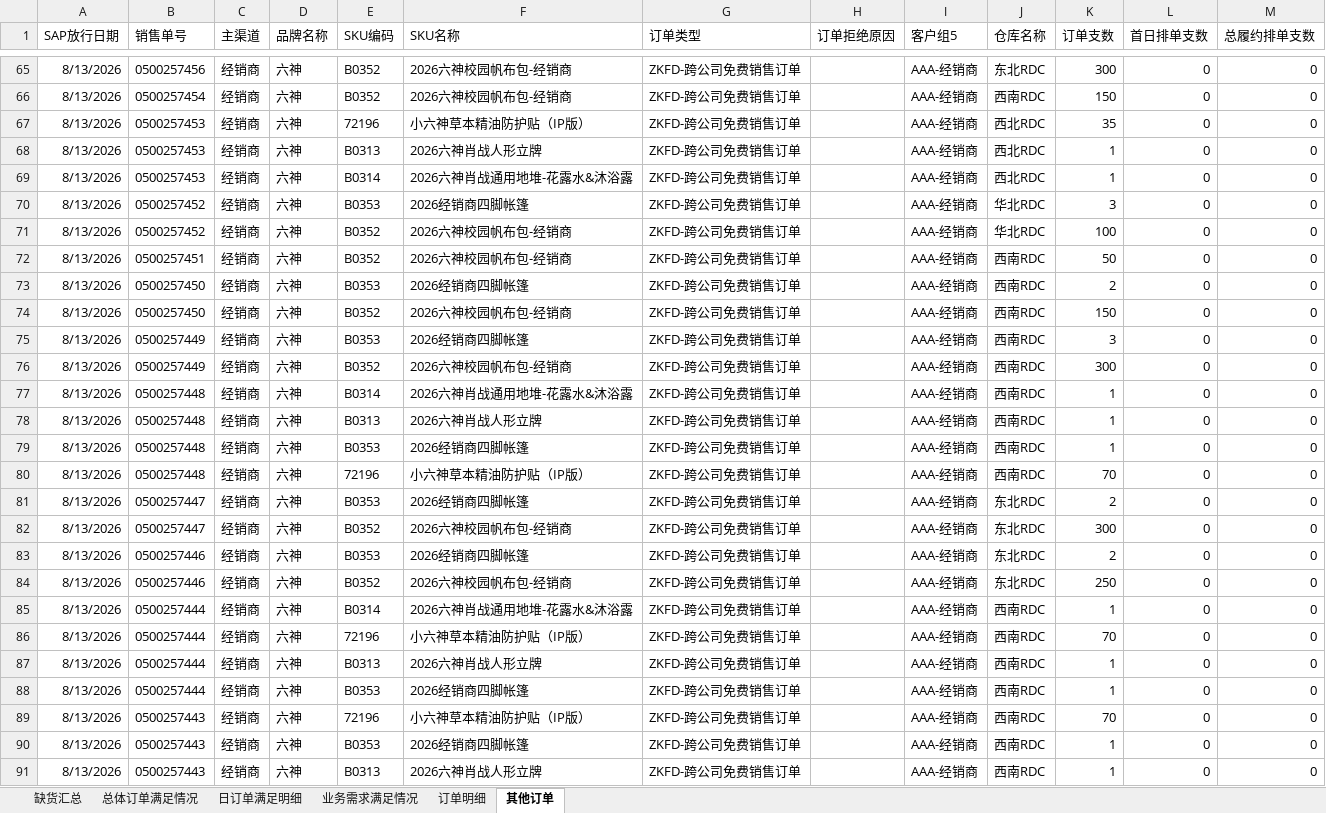
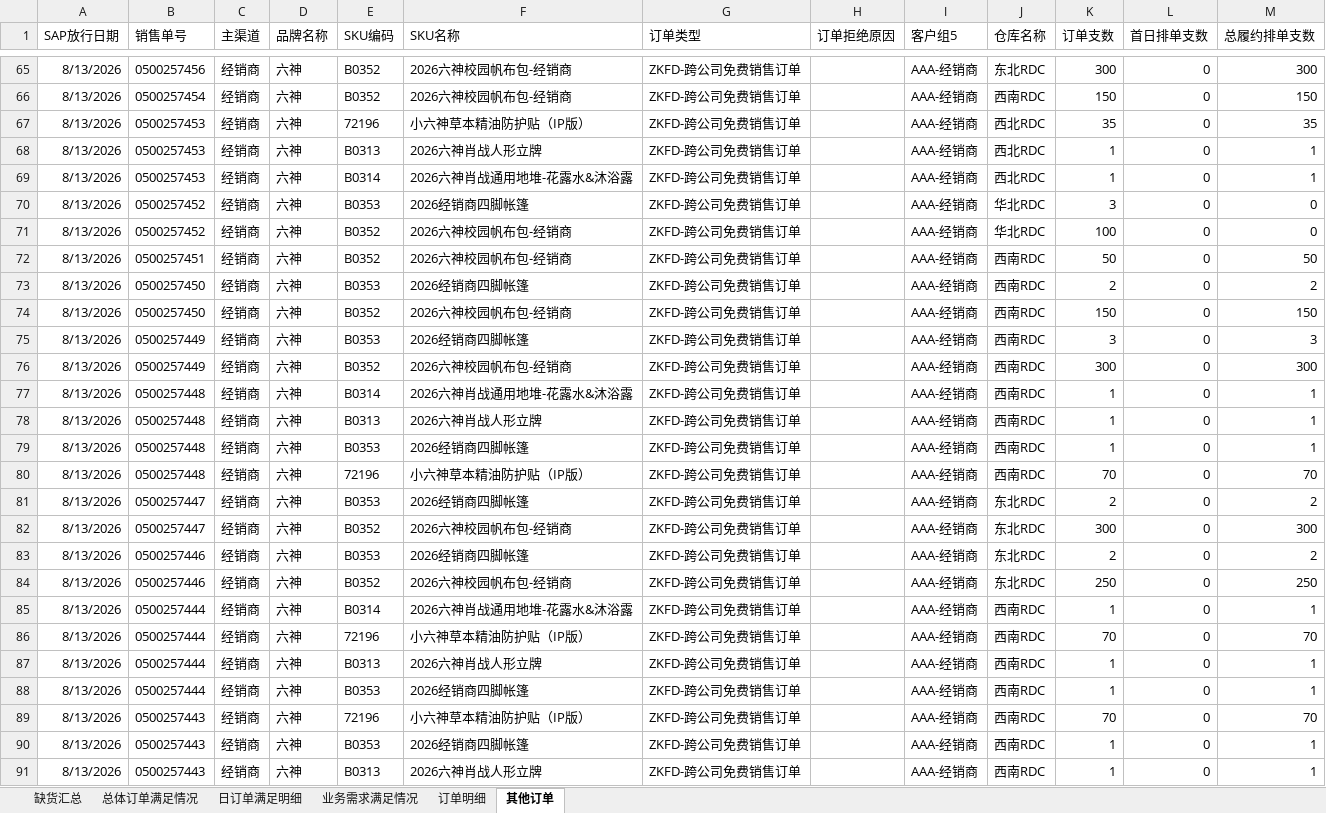
Before and after one commit to zhangyufei345/rdc-dashboard, an Excel workbook: data.xlsx, sheet 其他订单, drawn as a sheet; only a part is shown, gaps mark what is left out; values as stored, in another font and other column widths than the file's, no borders; the diff covers the shown part only; the diff names each change by its address in the sheet, - before the commit and + after, or states it on an @@ line.

```diff
--- a/data.xlsx (sheet 其他订单)
+++ b/data.xlsx (sheet 其他订单)
-M65 (总履约排单支数): 0
+M65 (总履约排单支数): 300
-M66 (总履约排单支数): 0
+M66 (总履约排单支数): 150
-M67 (总履约排单支数): 0
+M67 (总履约排单支数): 35
-M68:M69 (总履约排单支数): 0
+M68:M69 (总履约排单支数): 1
-M72 (总履约排单支数): 0
+M72 (总履约排单支数): 50
-M73 (总履约排单支数): 0
+M73 (总履约排单支数): 2
-M74 (总履约排单支数): 0
+M74 (总履约排单支数): 150
-M75 (总履约排单支数): 0
+M75 (总履约排单支数): 3
-M76 (总履约排单支数): 0
+M76 (总履约排单支数): 300
-M77:M79 (总履约排单支数): 0
+M77:M79 (总履约排单支数): 1
-M80 (总履约排单支数): 0
+M80 (总履约排单支数): 70
-M81 (总履约排单支数): 0
+M81 (总履约排单支数): 2
-M82 (总履约排单支数): 0
+M82 (总履约排单支数): 300
-M83 (总履约排单支数): 0
+M83 (总履约排单支数): 2
-M84 (总履约排单支数): 0
+M84 (总履约排单支数): 250
-M85 (总履约排单支数): 0
+M85 (总履约排单支数): 1
-M86 (总履约排单支数): 0
+M86 (总履约排单支数): 70
-M87:M88 (总履约排单支数): 0
+M87:M88 (总履约排单支数): 1
-M89 (总履约排单支数): 0
+M89 (总履约排单支数): 70
-M90:M91 (总履约排单支数): 0
+M90:M91 (总履约排单支数): 1
```
Also changed, not shown: 2 moved rows and 64 edited cells elsewhere in this sheet, sheet 订单明细, sheet 缺货汇总, sheet 业务需求满足情况, sheet 总体订单满足情况, sheet 日订单满足明细, formulas that keep their value, 5 other files.
